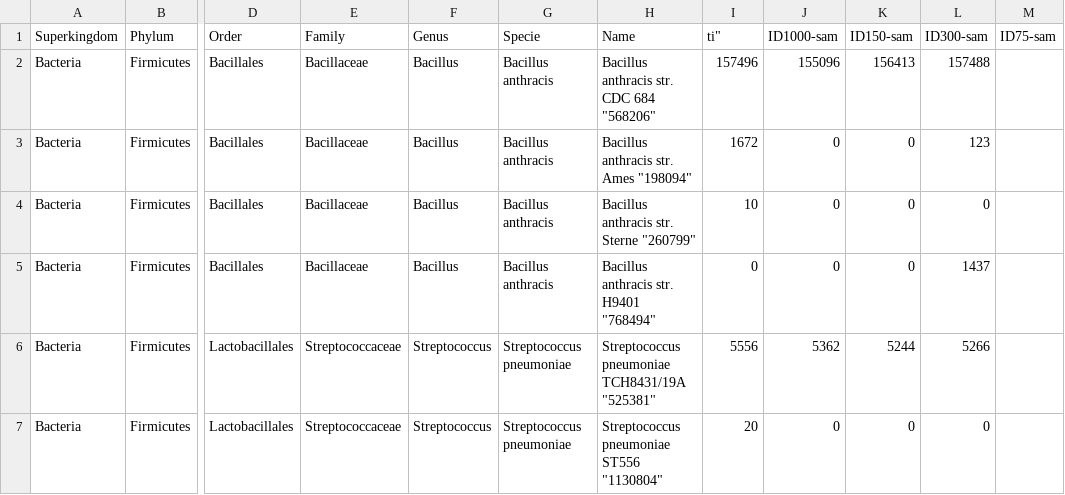
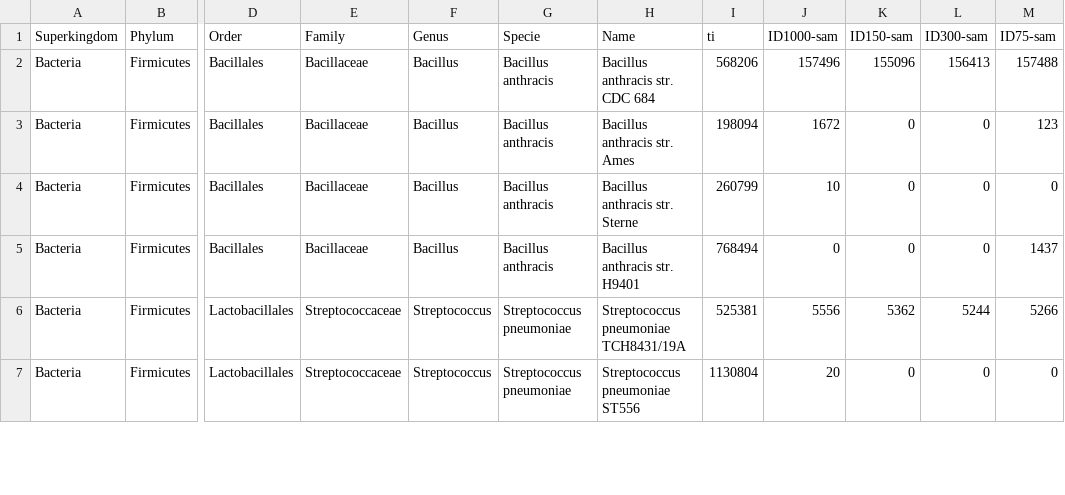
Before and after one commit to microgenomics/parseMethods, a CSV file: example_files/pathoscope_table.csv, drawn as a sheet; only a part is shown, gaps mark what is left out; the diff covers the shown part only; the diff names each change by its address in the sheet, - before the commit and + after, or states it on an @@ line.

```diff
--- a/example_files/pathoscope_table.csv
+++ b/example_files/pathoscope_table.csv
-I1: ti"
+I1: ti
-H2 (Name): Bacillus anthracis str. CDC 684 "568206"
+H2 (Name): Bacillus anthracis str. CDC 684
-I2 (ti): 157496
+I2 (ti): 568206
-J2 (ID1000-sam): 155096
+J2 (ID1000-sam): 157496
-K2 (ID150-sam): 156413
+K2 (ID150-sam): 155096
-L2 (ID300-sam): 157488
+L2 (ID300-sam): 156413
-M2 (ID75-sam): (empty)
+M2 (ID75-sam): 157488
-H3 (Name): Bacillus anthracis str. Ames "198094"
+H3 (Name): Bacillus anthracis str. Ames
-I3 (ti): 1672
+I3 (ti): 198094
-J3 (ID1000-sam): 0
+J3 (ID1000-sam): 1672
-L3 (ID300-sam): 123
+L3 (ID300-sam): 0
-M3 (ID75-sam): (empty)
+M3 (ID75-sam): 123
-H4 (Name): Bacillus anthracis str. Sterne "260799"
+H4 (Name): Bacillus anthracis str. Sterne
-I4 (ti): 10
+I4 (ti): 260799
-J4 (ID1000-sam): 0
+J4 (ID1000-sam): 10
-M4 (ID75-sam): (empty)
+M4 (ID75-sam): 0
-H5 (Name): Bacillus anthracis str. H9401 "768494"
+H5 (Name): Bacillus anthracis str. H9401
-I5 (ti): 0
+I5 (ti): 768494
-L5 (ID300-sam): 1437
+L5 (ID300-sam): 0
-M5 (ID75-sam): (empty)
+M5 (ID75-sam): 1437
-H6 (Name): Streptococcus pneumoniae TCH8431/19A "525381"
+H6 (Name): Streptococcus pneumoniae TCH8431/19A
-I6 (ti): 5556
+I6 (ti): 525381
-J6 (ID1000-sam): 5362
+J6 (ID1000-sam): 5556
-K6 (ID150-sam): 5244
+K6 (ID150-sam): 5362
-L6 (ID300-sam): 5266
+L6 (ID300-sam): 5244
-M6 (ID75-sam): (empty)
+M6 (ID75-sam): 5266
-H7 (Name): Streptococcus pneumoniae ST556 "1130804"
+H7 (Name): Streptococcus pneumoniae ST556
-I7 (ti): 20
+I7 (ti): 1130804
-J7 (ID1000-sam): 0
+J7 (ID1000-sam): 20
-M7 (ID75-sam): (empty)
+M7 (ID75-sam): 0
```
Also changed, not shown: 51 edited cells elsewhere in this file, 1 other file.
